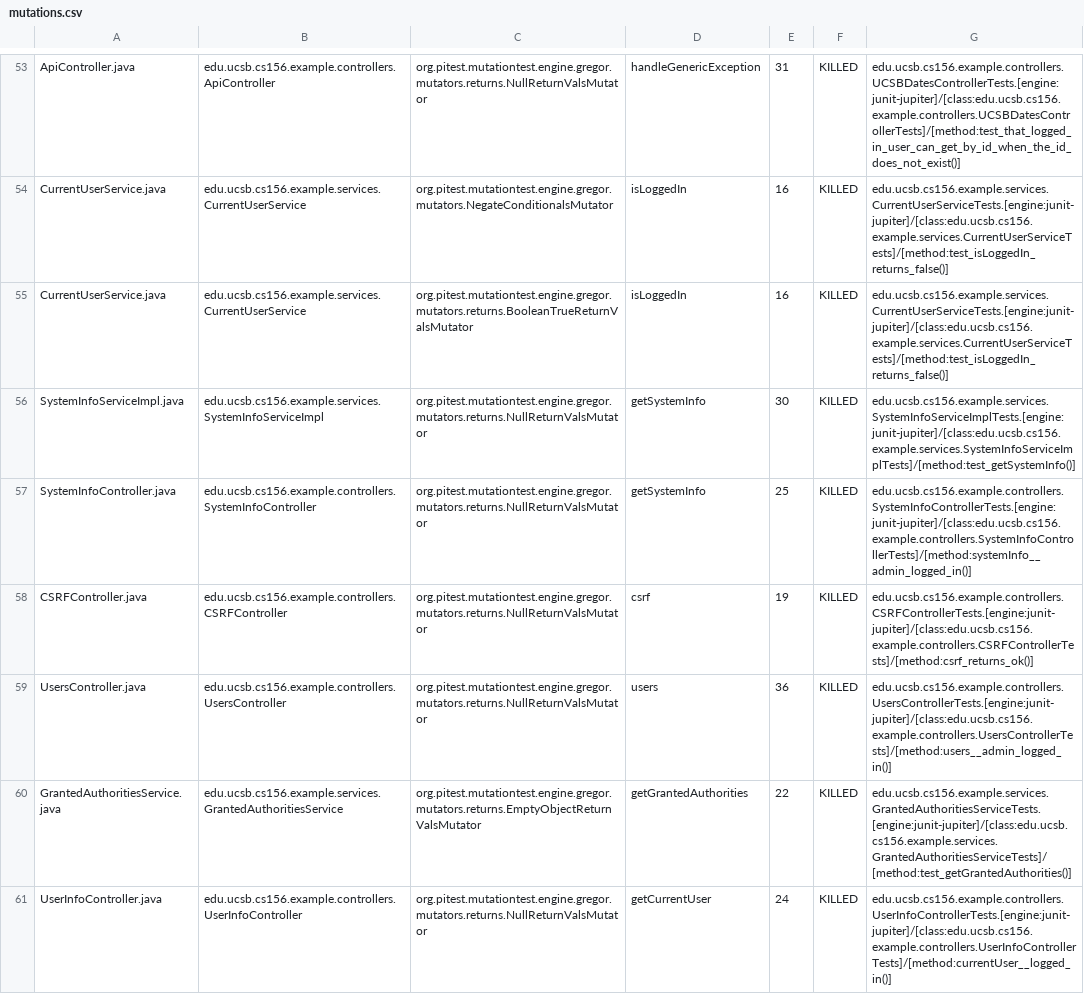
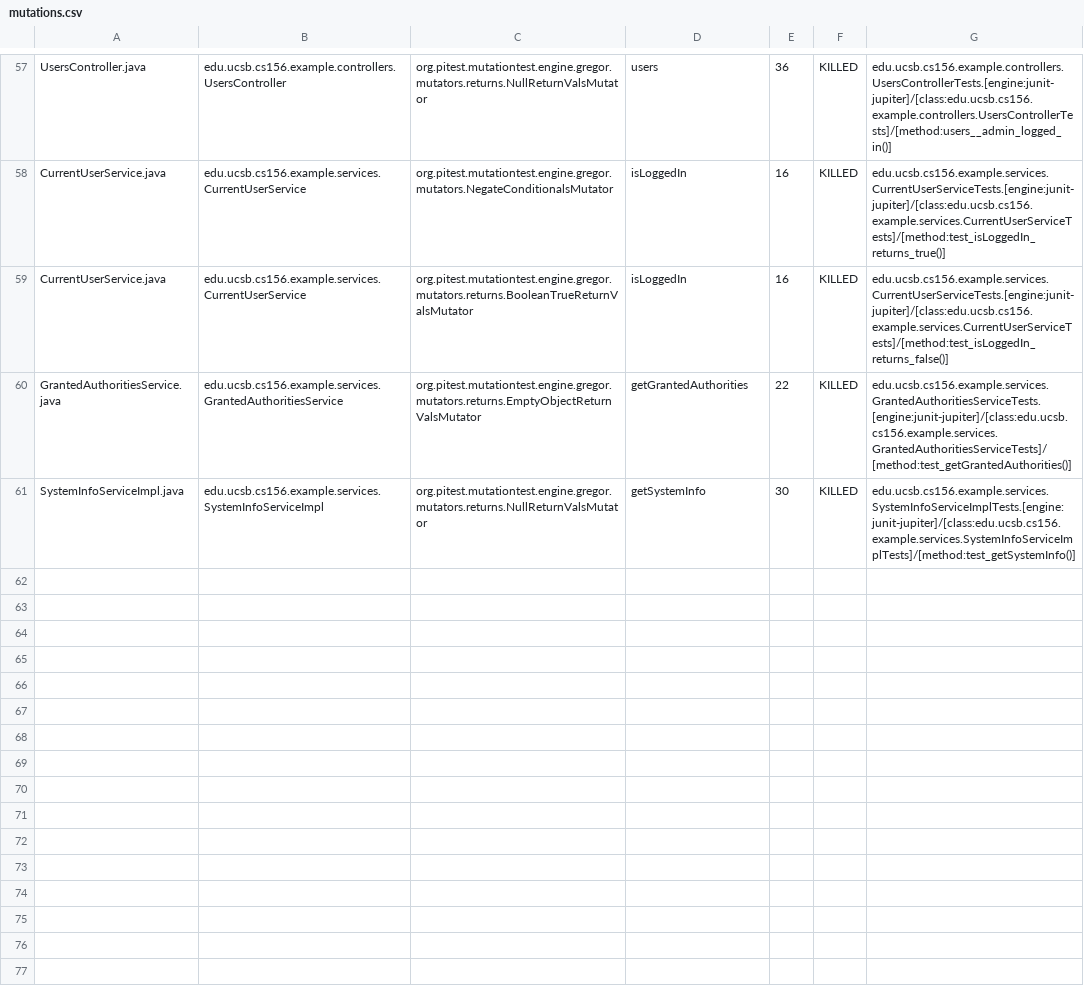
Before and after one commit to ucsb-cs156-m23/STARTER-team03, a CSV file: prs/1/pitest/mutations.csv, drawn as a sheet; only a part is shown, gaps mark what is left out; removed rows and columns are numbered as before the commit, all else as after; the diff covers the shown part only; the diff names each change by its address in the sheet, - before the commit and + after, or states it on an @@ line.

Commit message:
Deploying to gh-pages from @ ucsb-cs156-m23/STARTER-team03@844bc5506686f08d4e4d3589ea095a65f68da55a 🚀

```diff
--- a/prs/1/pitest/mutations.csv
+++ b/prs/1/pitest/mutations.csv
-A57: ApiController.java
+A57: UsersController.java
-B57: edu.ucsb.cs156.example.controllers.ApiController
+B57: edu.ucsb.cs156.example.controllers.UsersController
-D57: handleGenericException
+D57: users
-E57: 31
+E57: 36
-G57: edu.ucsb.cs156.example.controllers.UCSBDatesControllerTests.[engine:junit-jupiter]/[class:edu.ucsb.cs156.example.controllers.UCSBDatesControllerTests]/[method:test_that_logged_in_user_can_get_by_id_when_the_id_does_not_exist()]
+G57: edu.ucsb.cs156.example.controllers.UsersControllerTests.[engine:junit-jupiter]/[class:edu.ucsb.cs156.example.controllers.UsersControllerTests]/[method:users__admin_logged_in()]
-G58: edu.ucsb.cs156.example.services.CurrentUserServiceTests.[engine:junit-jupiter]/[class:edu.ucsb.cs156.example.services.CurrentUserServiceTests]/[method:test_isLoggedIn_returns_false()]
+G58: edu.ucsb.cs156.example.services.CurrentUserServiceTests.[engine:junit-jupiter]/[class:edu.ucsb.cs156.example.services.CurrentUserServiceTests]/[method:test_isLoggedIn_returns_true()]
@@ row 57 moved to row 18: SystemInfoController.java @@
@@ row 58 moved to row 4: CSRFController.java @@
-row 59: UsersController.java | edu.ucsb.cs156.example.controllers.UsersController | org.pitest.mutationtest.engine.gregor.mutators.returns.NullReturnValsMutator | users | 36 | KILLED | edu.ucsb.cs156.example.controllers.UsersControllerTests.[engine:junit-jupiter]/[class:edu.ucsb.cs156.example.controllers.UsersControllerTests]/[method:users__admin_logged_in()]
@@ row 61 moved to row 56: UserInfoController.java @@
```
Also changed, not shown: 1 added row and 30 moved rows elsewhere in this file, 12 other files.
